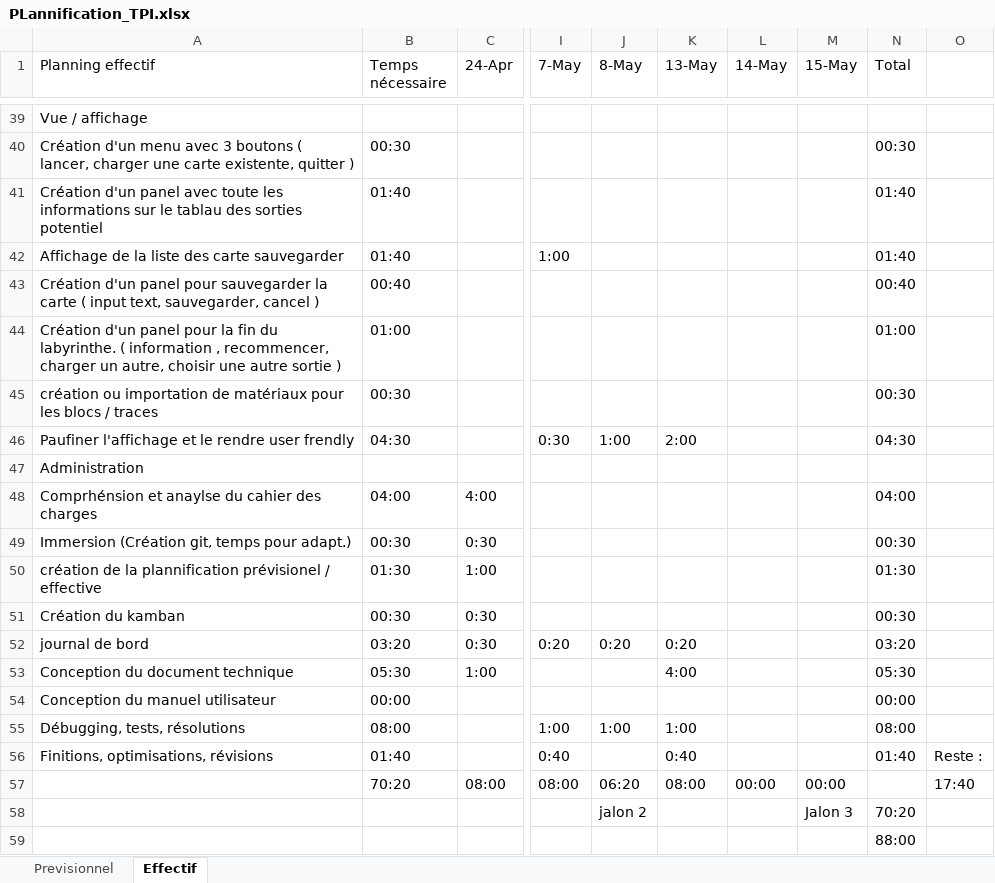
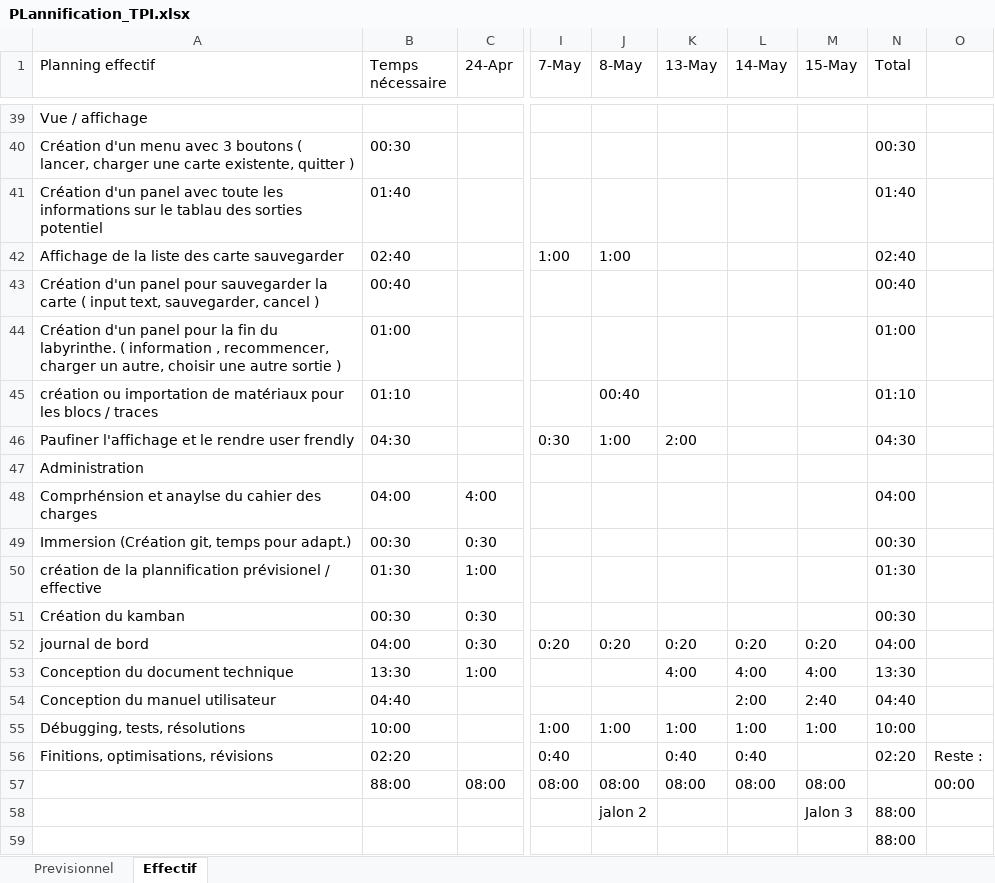
Before and after one commit to Samfrdd/TPI_SamFrdd_2024, an Excel workbook: Documentation/PLannification_TPI.xlsx, sheet Effectif, drawn as a sheet; only a part is shown, gaps mark what is left out; values as stored, in another font and other column widths than the file's, no cell formats; the diff names each change by its address in the sheet, - before the commit and + after, or states it on an @@ line.

Commit message:
documentation

```diff
--- a/Documentation/PLannification_TPI.xlsx (sheet Effectif)
+++ b/Documentation/PLannification_TPI.xlsx (sheet Effectif)
-B42 (Temps nécessaire): 01:40
+B42 (Temps nécessaire): 02:40
-J42 (8-May): (empty)
+J42 (8-May): 1:00
-N42 (Total): 01:40
+N42 (Total): 02:40
-B45 (Temps nécessaire): 00:30
+B45 (Temps nécessaire): 01:10
-J45 (8-May): (empty)
+J45 (8-May): 00:40
-N45 (Total): 00:30
+N45 (Total): 01:10
-B52 (Temps nécessaire): 03:20
+B52 (Temps nécessaire): 04:00
-L52 (14-May): (empty)
+L52 (14-May): 0:20
-M52 (15-May): (empty)
+M52 (15-May): 0:20
-N52 (Total): 03:20
+N52 (Total): 04:00
-B53 (Temps nécessaire): 05:30
+B53 (Temps nécessaire): 13:30
-L53 (14-May): (empty)
+L53 (14-May): 4:00
-M53 (15-May): (empty)
+M53 (15-May): 4:00
-N53 (Total): 05:30
+N53 (Total): 13:30
-B54 (Temps nécessaire): 00:00
+B54 (Temps nécessaire): 04:40
-L54 (14-May): (empty)
+L54 (14-May): 2:00
-M54 (15-May): (empty)
+M54 (15-May): 2:40
-N54 (Total): 00:00
+N54 (Total): 04:40
-B55 (Temps nécessaire): 08:00
+B55 (Temps nécessaire): 10:00
-L55 (14-May): (empty)
+L55 (14-May): 1:00
-M55 (15-May): (empty)
+M55 (15-May): 1:00
-N55 (Total): 08:00
+N55 (Total): 10:00
-B56 (Temps nécessaire): 01:40
+B56 (Temps nécessaire): 02:20
-L56 (14-May): (empty)
+L56 (14-May): 0:40
-N56 (Total): 01:40
+N56 (Total): 02:20
-B57 (Temps nécessaire): 70:20
+B57 (Temps nécessaire): 88:00
-J57 (8-May): 06:20
+J57 (8-May): 08:00
-L57 (14-May): 00:00
+L57 (14-May): 08:00
-M57 (15-May): 00:00
+M57 (15-May): 08:00
-O57: 17:40
+O57: 00:00
-N58 (Total): 70:20
+N58 (Total): 88:00
```
Also changed, not shown: cell formats, 55 other files.
